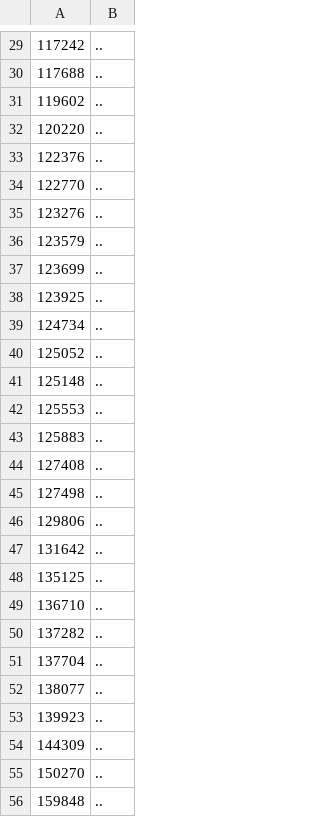
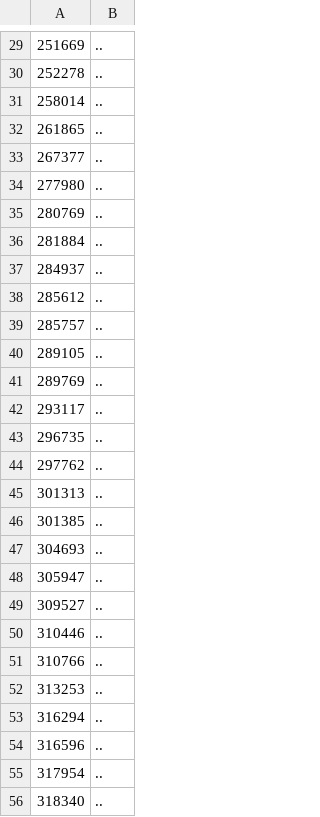
Before and after one commit to chenhy97/sysu_VWR, a CSV file: csv_metrics/test_www00_resp.csv, drawn as a sheet; only a part is shown, gaps mark what is left out; the diff covers the shown part only; the diff names each change by its address in the sheet, - before the commit and + after, or states it on an @@ line.

```diff
--- a/csv_metrics/test_www00_resp.csv
+++ b/csv_metrics/test_www00_resp.csv
-A29: 117242
+A29: 251669
-A30: 117688
+A30: 252278
-A31: 119602
+A31: 258014
-A32: 120220
+A32: 261865
-A33: 122376
+A33: 267377
-A34: 122770
+A34: 277980
-A35: 123276
+A35: 280769
-A36: 123579
+A36: 281884
-A37: 123699
+A37: 284937
-A38: 123925
+A38: 285612
-A39: 124734
+A39: 285757
-A40: 125052
+A40: 289105
-A41: 125148
+A41: 289769
-A42: 125553
+A42: 293117
-A43: 125883
+A43: 296735
-A44: 127408
+A44: 297762
-A45: 127498
+A45: 301313
-A46: 129806
+A46: 301385
-A47: 131642
+A47: 304693
-A48: 135125
+A48: 305947
-A49: 136710
+A49: 309527
-A50: 137282
+A50: 310446
-A51: 137704
+A51: 310766
-A52: 138077
+A52: 313253
-A53: 139923
+A53: 316294
-A54: 144309
+A54: 316596
-A55: 150270
+A55: 317954
-A56: 159848
+A56: 318340
```
Also changed, not shown: 1 added row and 45 edited cells elsewhere in this file, csv_metrics/test_www00_net.csv, csv_metrics/test_www00_rt.csv, 11 other files.
